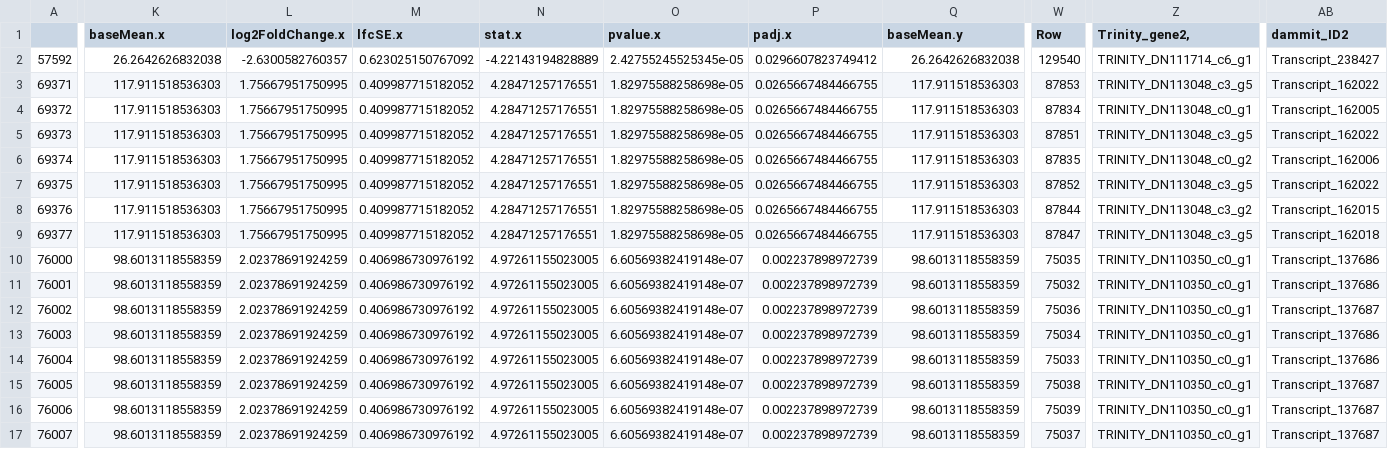
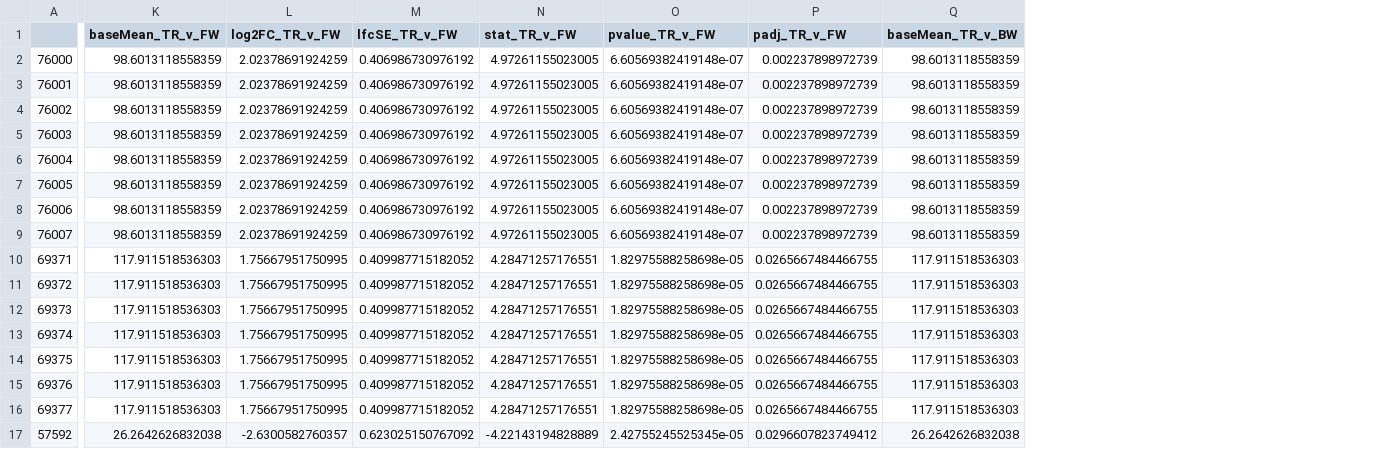
Before and after one commit to WhiteheadLab/RNAseq_17killifish, a CSV file: DE_results/F_parvapinis_DE_TR_FW.csv, drawn as a sheet; only a part is shown, gaps mark what is left out; removed rows and columns are numbered as before the commit, all else as after; the diff covers the shown part only; the diff names each change by its address in the sheet, - before the commit and + after, or states it on an @@ line.

```diff
--- a/DE_results/F_parvapinis_DE_TR_FW.csv
+++ b/DE_results/F_parvapinis_DE_TR_FW.csv
-column W (Row), rows 10-17: 75035 | 75032 | 75036 | 75034 | 75033 | 75038 | 75039 | 75037
-column Z (Trinity_gene2,), rows 10-17: all TRINITY_DN110350_c0_g1
-column AB (dammit_ID2), rows 10-17: Transcript_137686 | Transcript_137686 | Transcript_137687 | Transcript_137686 | Transcript_137686 | Transcript_137687 | Transcript_137687 | Transcript_137687
-K1: baseMean.x
+K1: baseMean_TR_v_FW
-L1: log2FoldChange.x
+L1: log2FC_TR_v_FW
-M1: lfcSE.x
+M1: lfcSE_TR_v_FW
-N1: stat.x
+N1: stat_TR_v_FW
-O1: pvalue.x
+O1: pvalue_TR_v_FW
-P1: padj.x
+P1: padj_TR_v_FW
-Q1: baseMean.y
+Q1: baseMean_TR_v_BW
@@ row 3 moved to row 10: 69371 @@
@@ row 4 moved to row 11: 69372 @@
@@ row 5 moved to row 12: 69373 @@
@@ row 6 moved to row 13: 69374 @@
@@ row 7 moved to row 14: 69375 @@
@@ row 8 moved to row 15: 69376 @@
@@ row 9 moved to row 16: 69377 @@
@@ row 2 moved to row 17: 57592 @@
```
Also changed, not shown: 5 edited cells elsewhere in this file, DE_results/F_heteroclitusMDPP_DE_TR_FW.csv, DE_results/F_similis_DE_TR_FW.csv, 48 other files.
